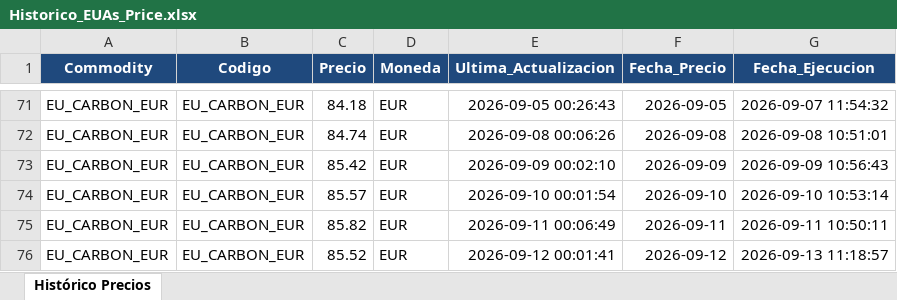
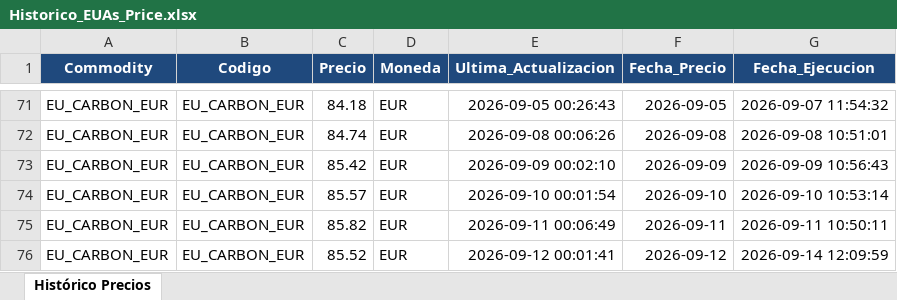
Before and after one commit to javiglejun/OilPrice, an Excel workbook: Historico_EUAs_Price.xlsx, sheet Histórico Precios, drawn as a sheet; only a part is shown, gaps mark what is left out; values as stored, in another font and other column widths than the file's, no borders; the diff names each change by its address in the sheet, - before the commit and + after, or states it on an @@ line.

```diff
--- a/Historico_EUAs_Price.xlsx (sheet Histórico Precios)
+++ b/Historico_EUAs_Price.xlsx (sheet Histórico Precios)
-G76 (Fecha_Ejecucion): 2026-09-13 11:18:57
+G76 (Fecha_Ejecucion): 2026-09-14 12:09:59
```
